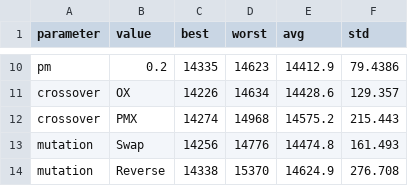
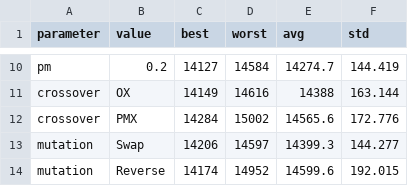
Before and after one commit to LeonW05/pfsp-metaheuristics, a CSV file: results/tuning_ea.csv, drawn as a sheet; only a part is shown, gaps mark what is left out; the diff covers the shown part only; the diff names each change by its address in the sheet, - before the commit and + after, or states it on an @@ line.

```diff
--- a/results/tuning_ea.csv
+++ b/results/tuning_ea.csv
-C10 (best): 14335
+C10 (best): 14127
-D10 (worst): 14623
+D10 (worst): 14584
-E10 (avg): 14412.9
+E10 (avg): 14274.7
-F10 (std): 79.4386
+F10 (std): 144.419
-C11 (best): 14226
+C11 (best): 14149
-D11 (worst): 14634
+D11 (worst): 14616
-E11 (avg): 14428.6
+E11 (avg): 14388
-F11 (std): 129.357
+F11 (std): 163.144
-C12 (best): 14274
+C12 (best): 14284
-D12 (worst): 14968
+D12 (worst): 15002
-E12 (avg): 14575.2
+E12 (avg): 14565.6
-F12 (std): 215.443
+F12 (std): 172.776
-C13 (best): 14256
+C13 (best): 14206
-D13 (worst): 14776
+D13 (worst): 14597
-E13 (avg): 14474.8
+E13 (avg): 14399.3
-F13 (std): 161.493
+F13 (std): 144.277
-C14 (best): 14338
+C14 (best): 14174
-D14 (worst): 15370
+D14 (worst): 14952
-E14 (avg): 14624.9
+E14 (avg): 14599.6
-F14 (std): 276.708
+F14 (std): 192.015
```
Also changed, not shown: 32 edited cells elsewhere in this file, results/convergence.csv, results/results.csv, 7 other files.
